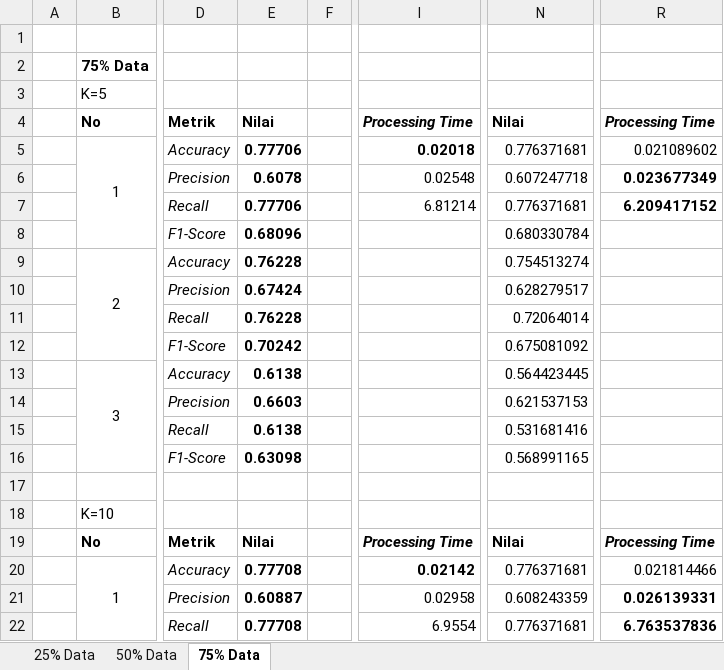
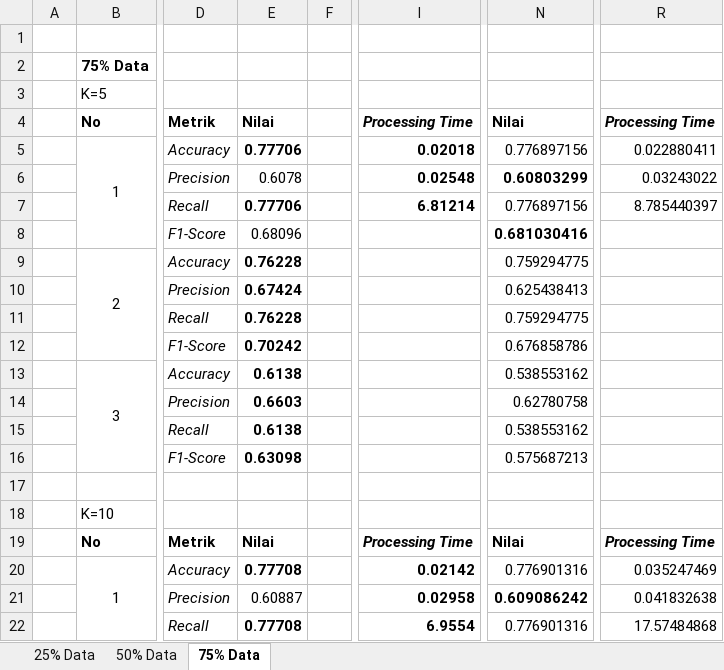
Before and after one commit to ibmhndr/complaint-classification-naive-bayes, an Excel workbook: Naive Bayes Comparison of Sequential and Balance Dataset.xlsx, sheet 75% Data, drawn as a sheet; only a part is shown, gaps mark what is left out; values as stored, in another font and other column widths than the file's, no borders; the diff covers the shown part only; the diff names each change by its address in the sheet, - before the commit and + after, or states it on an @@ line.

```diff
--- a/Naive Bayes Comparison of Sequential and Balance Dataset.xlsx (sheet 75% Data)
+++ b/Naive Bayes Comparison of Sequential and Balance Dataset.xlsx (sheet 75% Data)
-N5: 0.776371681
+N5: 0.776897156
-R5: 0.021089602
+R5: 0.022880411
-E6 bold: on
+E6 bold: off
-I6:I7 bold: off
+I6:I7 bold: on
-N6: 0.607247718
+N6: 0.60803299
-N6 bold: off
+N6 bold: on
-R6: 0.023677349
+R6: 0.03243022
-R6:R7 bold: on
+R6:R7 bold: off
-N7: 0.776371681
+N7: 0.776897156
-R7: 6.209417152
+R7: 8.785440397
-E8 bold: on
+E8 bold: off
-N8: 0.680330784
+N8: 0.681030416
-N8 bold: off
+N8 bold: on
-N9: 0.754513274
+N9: 0.759294775
-N10: 0.628279517
+N10: 0.625438413
-N11: 0.72064014
+N11: 0.759294775
-N12: 0.675081092
+N12: 0.676858786
-N13: 0.564423445
+N13: 0.538553162
-N14: 0.621537153
+N14: 0.62780758
-N15: 0.531681416
+N15: 0.538553162
-N16: 0.568991165
+N16: 0.575687213
-N20: 0.776371681
+N20: 0.776901316
-R20: 0.021814466
+R20: 0.035247469
-E21 bold: on
+E21 bold: off
-I21:I22 bold: off
+I21:I22 bold: on
-N21: 0.608243359
+N21: 0.609086242
-N21 bold: off
+N21 bold: on
-R21: 0.026139331
+R21: 0.041832638
-R21:R22 bold: on
+R21:R22 bold: off
-N22: 0.776371681
+N22: 0.776901316
-R22: 6.763537836
+R22: 17.57484868
```
Also changed, not shown: 9 edited cells and cell formats elsewhere in this sheet, sheet 50% Data, sheet 25% Data, Results of Comparative Analysis of Naive Bayes Method - Balance Dataset.xlsx, 1 other file.
